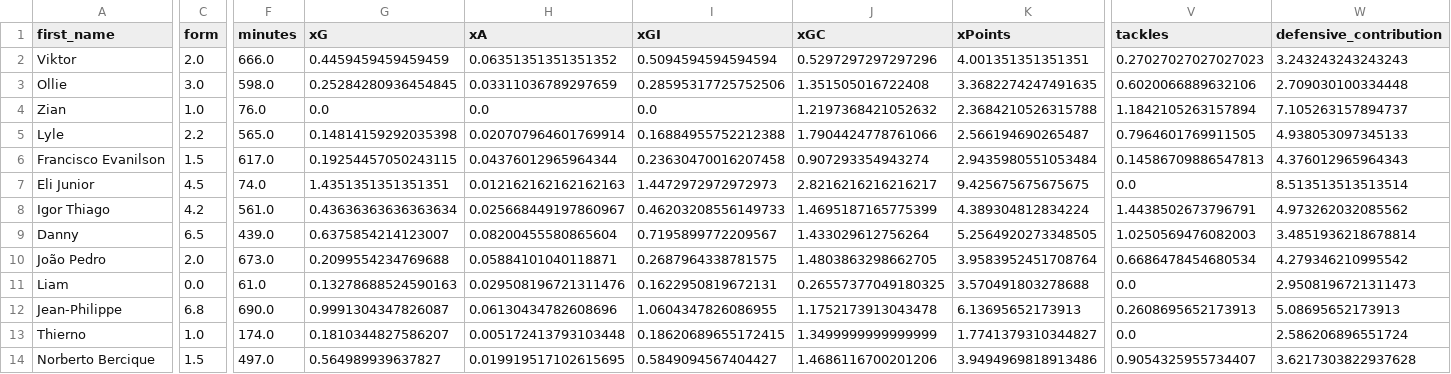
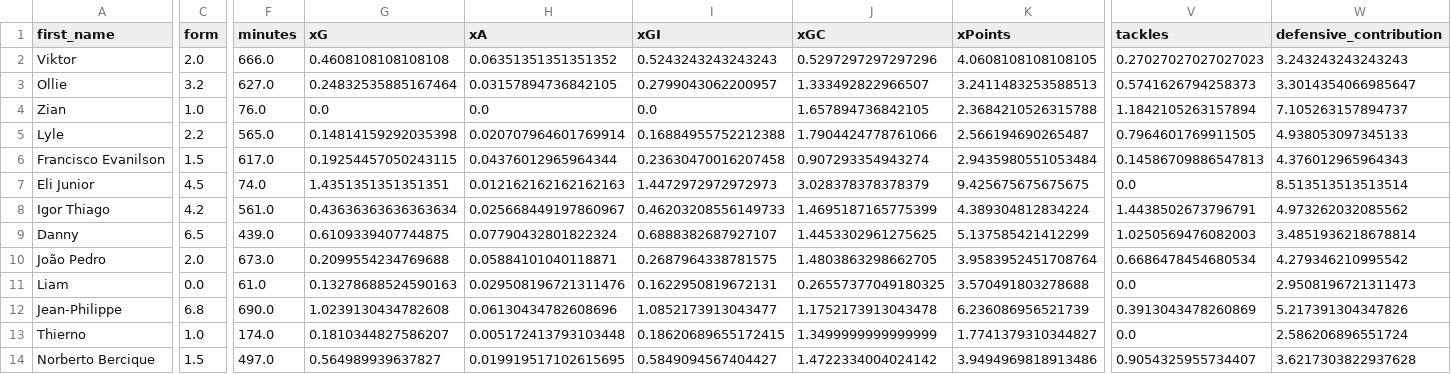
Before and after one commit to sarthakk88/FPL-Stats, a CSV file: data/attackers_all.csv, drawn as a sheet; only a part is shown, gaps mark what is left out; the diff covers the shown part only; the diff names each change by its address in the sheet, - before the commit and + after, or states it on an @@ line.

```diff
--- a/data/attackers_all.csv
+++ b/data/attackers_all.csv
-G2 (xG): 0.4459459459459459
+G2 (xG): 0.4608108108108108
-I2 (xGI): 0.5094594594594594
+I2 (xGI): 0.5243243243243243
-K2 (xPoints): 4.001351351351351
+K2 (xPoints): 4.0608108108108105
-C3 (form): 3.0
+C3 (form): 3.2
-F3 (minutes): 598.0
+F3 (minutes): 627.0
-G3 (xG): 0.25284280936454845
+G3 (xG): 0.24832535885167464
-H3 (xA): 0.03311036789297659
+H3 (xA): 0.03157894736842105
-I3 (xGI): 0.28595317725752506
+I3 (xGI): 0.2799043062200957
-J3 (xGC): 1.351505016722408
+J3 (xGC): 1.333492822966507
-K3 (xPoints): 3.3682274247491635
+K3 (xPoints): 3.2411483253588513
-V3 (tackles): 0.6020066889632106
+V3 (tackles): 0.5741626794258373
-W3 (defensive_contribution): 2.709030100334448
+W3 (defensive_contribution): 3.3014354066985647
-J4 (xGC): 1.2197368421052632
+J4 (xGC): 1.657894736842105
-J7 (xGC): 2.8216216216216217
+J7 (xGC): 3.028378378378379
-G9 (xG): 0.6375854214123007
+G9 (xG): 0.6109339407744875
-H9 (xA): 0.08200455580865604
+H9 (xA): 0.07790432801822324
-I9 (xGI): 0.7195899772209567
+I9 (xGI): 0.6888382687927107
-J9 (xGC): 1.433029612756264
+J9 (xGC): 1.4453302961275625
-K9 (xPoints): 5.2564920273348505
+K9 (xPoints): 5.137585421412299
-G12 (xG): 0.9991304347826087
+G12 (xG): 1.0239130434782608
-I12 (xGI): 1.0604347826086955
+I12 (xGI): 1.0852173913043477
-K12 (xPoints): 6.13695652173913
+K12 (xPoints): 6.236086956521739
-V12 (tackles): 0.2608695652173913
+V12 (tackles): 0.3913043478260869
-W12 (defensive_contribution): 5.08695652173913
+W12 (defensive_contribution): 5.217391304347826
-J14 (xGC): 1.4686116700201206
+J14 (xGC): 1.4722334004024142
```
Also changed, not shown: 91 edited cells elsewhere in this file, data/attackers_last5.csv, data/defenders_away.csv, 8 other files.
